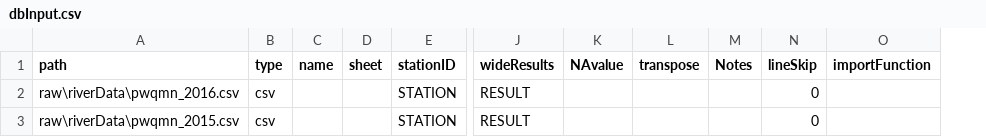
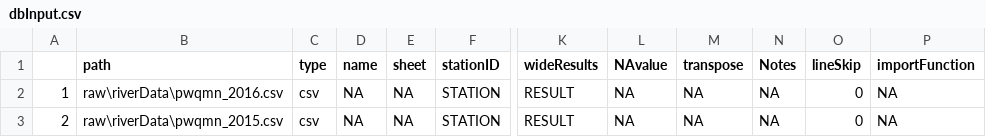
Before and after one commit to nicolasfstgelais/dbExtract, a CSV file: raw/riverData/dbInput.csv, drawn as a sheet; only a part is shown, gaps mark what is left out; addresses are those after the commit; the diff names each change by its address in the sheet, - before the commit and + after, or states it on an @@ line.

```diff
--- a/raw/riverData/dbInput.csv
+++ b/raw/riverData/dbInput.csv
+column A, rows 2-3: 1 | 2
-D2:D3 (name): (empty)
+D2:D3 (name): NA
-E2:E3 (sheet): (empty)
+E2:E3 (sheet): NA
-L2:L3 (NAvalue): (empty)
+L2:L3 (NAvalue): NA
-M2:M3 (transpose): (empty)
+M2:M3 (transpose): NA
-N2:N3 (Notes): (empty)
+N2:N3 (Notes): NA
-P2:P3 (importFunction): (empty)
+P2:P3 (importFunction): NA
```
Also changed, not shown: raw/riverData/categories.csv, 10 other files.
